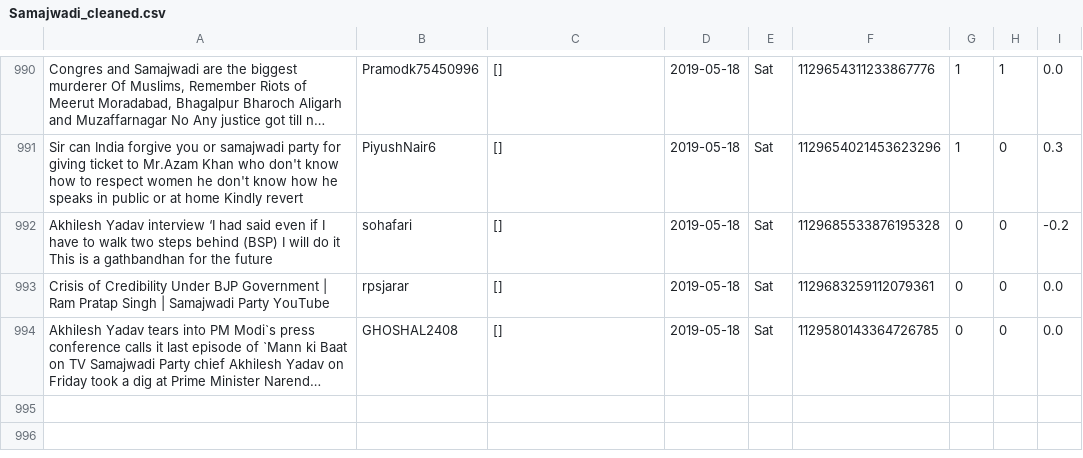
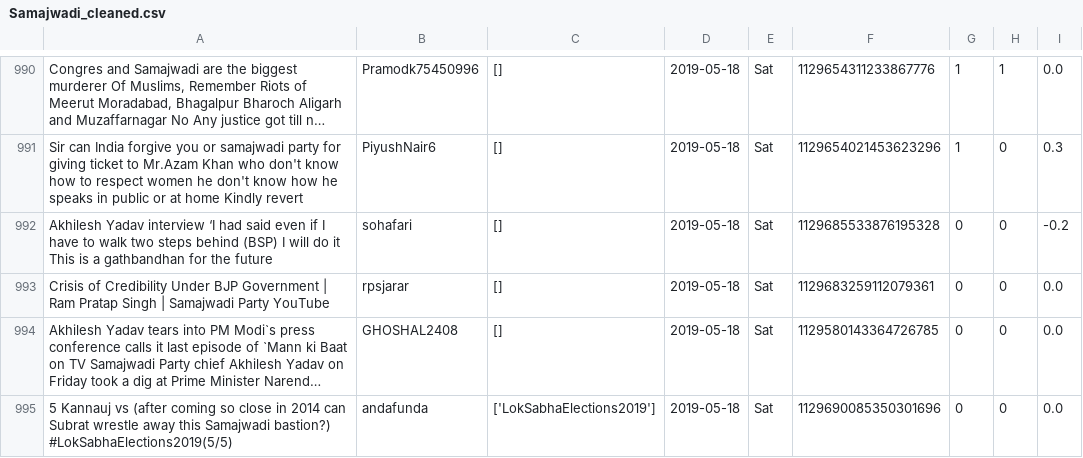
Before and after one commit to itsDevhere/DataRepo, a CSV file: Samajwadi_cleaned.csv, drawn as a sheet; only a part is shown, gaps mark what is left out; long unchanged cells end in …; the diff names each change by its address in the sheet, - before the commit and + after, or states it on an @@ line.

```diff
--- a/Samajwadi_cleaned.csv
+++ b/Samajwadi_cleaned.csv
+row 995: 5 Kannauj vs (after coming so close in 2014 can Subrat wrestle away this Samajwadi bastion?) #LokSabhaElections2019(5/5) | andafunda | ['LokSabhaElections2019'] | 2019-05-18 | Sat | 1129690085350301696 | 0 | 0 | 0.0
```
Also changed, not shown: CPIM_cleaned.csv, RJD_cleaned.csv, 1 other file.
